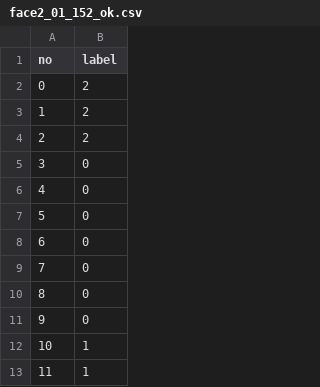
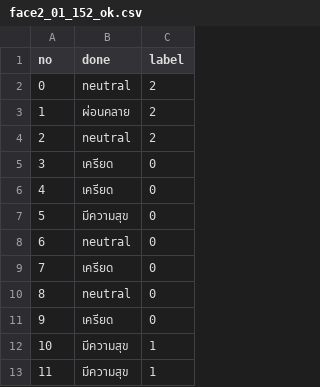
Before and after one commit to SukritJaAIproject/AICARE, a CSV file: test_youtube/done/model_FERG_DB_yotube/done/face2_01_152_ok.csv, drawn as a sheet; only a part is shown; the diff names each change by its address in the sheet, - before the commit and + after, or states it on an @@ line.

```diff
--- a/test_youtube/done/model_FERG_DB_yotube/done/face2_01_152_ok.csv
+++ b/test_youtube/done/model_FERG_DB_yotube/done/face2_01_152_ok.csv
+column B (done), rows 2-13: neutral | ผ่อนคลาย | neutral | เครียด | เครียด | มีความสุข | neutral | เครียด | neutral | เครียด | มีความสุข | มีความสุข
```
Also changed, not shown: test_youtube/done/model_FERG_DB_yotube/done/face2_02_74_ok.csv, test_youtube/done/model_FERG_DB_yotube/done/face5_01_154_ok.csv, 6 other files.
